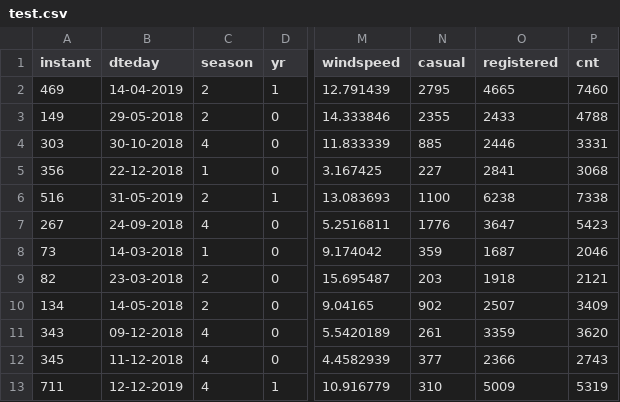
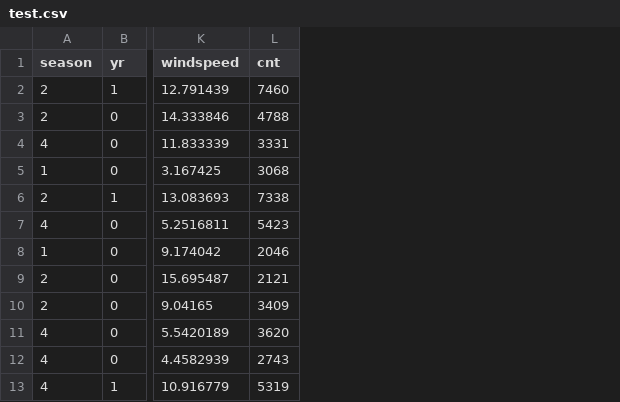
Before and after one commit to Harsh1997jsing/Boom_bike, a CSV file: artifacts/test.csv, drawn as a sheet; only a part is shown, gaps mark what is left out; the diff names each change by its address in the sheet, - before the commit and + after, or states it on an @@ line.

```diff
--- a/artifacts/test.csv
+++ b/artifacts/test.csv
-column A (instant), rows 2-13: 469 | 149 | 303 | 356 | 516 | 267 | 73 | 82 | 134 | 343 | 345 | 711
-column B (dteday), rows 2-13: 14-04-2019 | 29-05-2018 | 30-10-2018 | 22-12-2018 | 31-05-2019 | 24-09-2018 | 14-03-2018 | 23-03-2018 | 14-05-2018 | 09-12-2018 | 11-12-2018 | 12-12-2019
-column N (casual), rows 2-13: 2795 | 2355 | 885 | 227 | 1100 | 1776 | 359 | 203 | 902 | 261 | 377 | 310
-column O (registered), rows 2-13: 4665 | 2433 | 2446 | 2841 | 6238 | 3647 | 1687 | 1918 | 2507 | 3359 | 2366 | 5009
```
Also changed, not shown: 11 other files.
